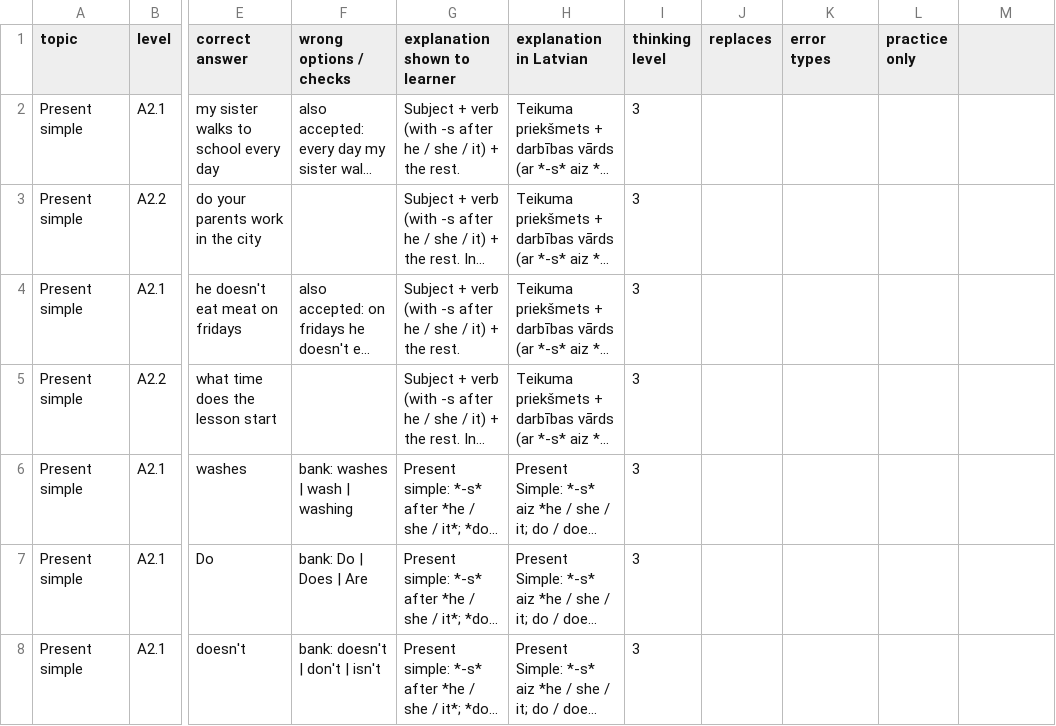
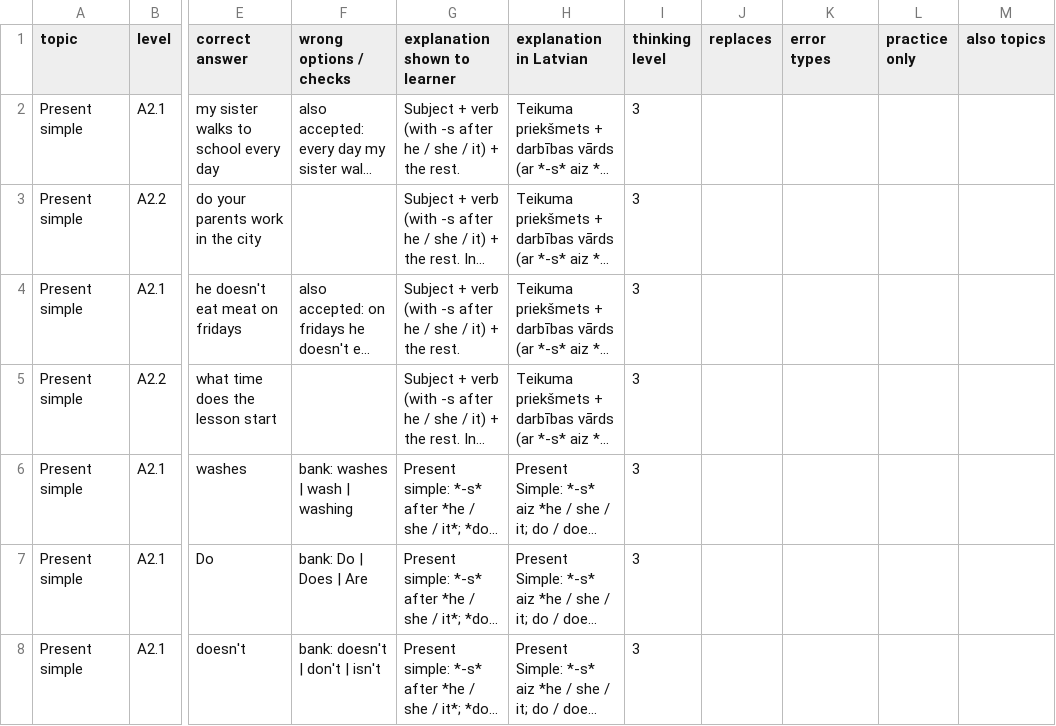
Before and after one commit to inga-cmyk/englishfever, a CSV file: docs/task-drafts/a2-big-1.csv, drawn as a sheet; only a part is shown, gaps mark what is left out; long unchanged cells end in …; the diff names each change by its address in the sheet, - before the commit and + after, or states it on an @@ line.

```diff
--- a/docs/task-drafts/a2-big-1.csv
+++ b/docs/task-drafts/a2-big-1.csv
-M1: (empty)
+M1: also topics
```
Also changed, not shown: docs/practice-question-bank-review.csv, docs/task-drafts/b1-cond-rep-1.csv, 40 other files.
